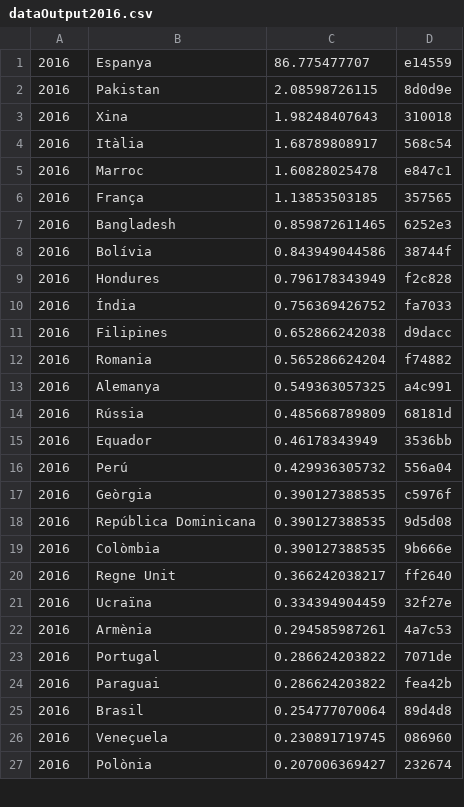
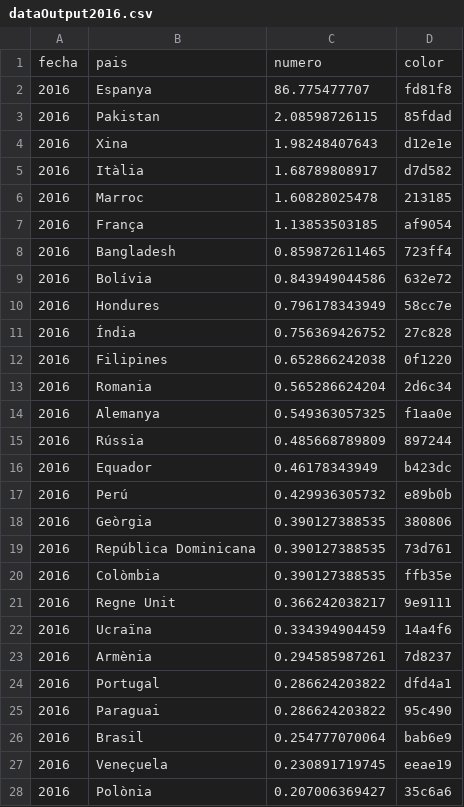
Before and after one commit to ferrithemaker/Jumble, a CSV file: processing/spiritOfBCN/dataOutput2016.csv, drawn as a sheet; only a part is shown; the diff covers the shown part only.

```diff
--- a/processing/spiritOfBCN/dataOutput2016.csv
+++ b/processing/spiritOfBCN/dataOutput2016.csv
@@ -1,27 +1,28 @@
-2016,Espanya,86.775477707,e14559
-2016,Pakistan,2.08598726115,8d0d9e
-2016,Xina,1.98248407643,310018
-2016,Itàlia,1.68789808917,568c54
-2016,Marroc,1.60828025478,e847c1
-2016,França,1.13853503185,357565
-2016,Bangladesh,0.859872611465,6252e3
-2016,Bolívia,0.843949044586,38744f
-2016,Hondures,0.796178343949,f2c828
-2016,Índia,0.756369426752,fa7033
-2016,Filipines,0.652866242038,d9dacc
-2016,Romania,0.565286624204,f74882
-2016,Alemanya,0.549363057325,a4c991
-2016,Rússia,0.485668789809,68181d
-2016,Equador,0.46178343949,3536bb
-2016,Perú,0.429936305732,556a04
-2016,Geòrgia,0.390127388535,c5976f
-2016,República Dominicana,0.390127388535,9d5d08
-2016,Colòmbia,0.390127388535,9b666e
-2016,Regne Unit,0.366242038217,ff2640
-2016,Ucraïna,0.334394904459,32f27e
-2016,Armènia,0.294585987261,4a7c53
-2016,Portugal,0.286624203822,7071de
-2016,Paraguai,0.286624203822,fea42b
-2016,Brasil,0.254777070064,89d4d8
-2016,Veneçuela,0.230891719745,086960
-2016,Polònia,0.207006369427,232674
+fecha,pais,numero,color
+2016,Espanya,86.775477707,fd81f8
+2016,Pakistan,2.08598726115,85fdad
+2016,Xina,1.98248407643,d12e1e
+2016,Itàlia,1.68789808917,d7d582
+2016,Marroc,1.60828025478,213185
+2016,França,1.13853503185,af9054
+2016,Bangladesh,0.859872611465,723ff4
+2016,Bolívia,0.843949044586,632e72
+2016,Hondures,0.796178343949,58cc7e
+2016,Índia,0.756369426752,27c828
+2016,Filipines,0.652866242038,0f1220
+2016,Romania,0.565286624204,2d6c34
+2016,Alemanya,0.549363057325,f1aa0e
+2016,Rússia,0.485668789809,897244
+2016,Equador,0.46178343949,b423dc
+2016,Perú,0.429936305732,e89b0b
+2016,Geòrgia,0.390127388535,380806
+2016,República Dominicana,0.390127388535,73d761
+2016,Colòmbia,0.390127388535,ffb35e
+2016,Regne Unit,0.366242038217,9e9111
+2016,Ucraïna,0.334394904459,14a4f6
+2016,Armènia,0.294585987261,7d8237
+2016,Portugal,0.286624203822,dfd4a1
+2016,Paraguai,0.286624203822,95c490
+2016,Brasil,0.254777070064,bab6e9
+2016,Veneçuela,0.230891719745,eeae19
+2016,Polònia,0.207006369427,35c6a6
```
Also changed, not shown: 69 edited cells elsewhere in this file, processing/spiritOfBCN/dataOutput2015.csv, processing/spiritOfBCN/dataOutput2017.csv, 4 other files.
